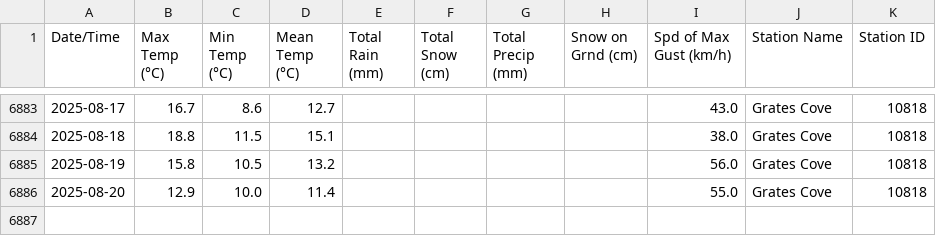
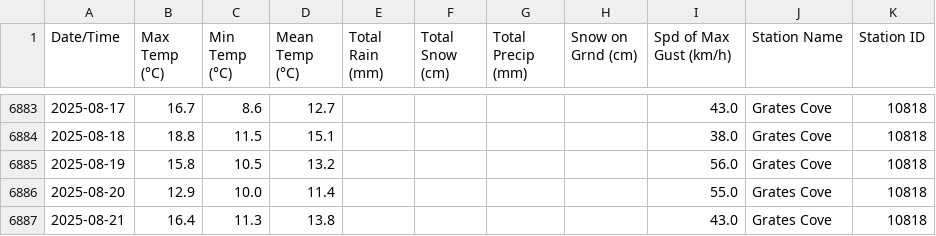
Before and after one commit to robertgwx/atl-climate-viewer, a CSV file: climate_data/NL/Grates Cove_daily_data.csv, drawn as a sheet; only a part is shown, gaps mark what is left out; the diff names each change by its address in the sheet, - before the commit and + after, or states it on an @@ line.

```diff
--- a/climate_data/NL/Grates Cove_daily_data.csv
+++ b/climate_data/NL/Grates Cove_daily_data.csv
+row 6887: 2025-08-21 | 16.4 | 11.3 | 13.8 |  |  |  |  | 43.0 | Grates Cove | 10818
```
Also changed, not shown: climate_data/NL/Mary's Harbour_daily_data.csv, climate_data/NL/Millertown_daily_data.csv, 44 other files.
